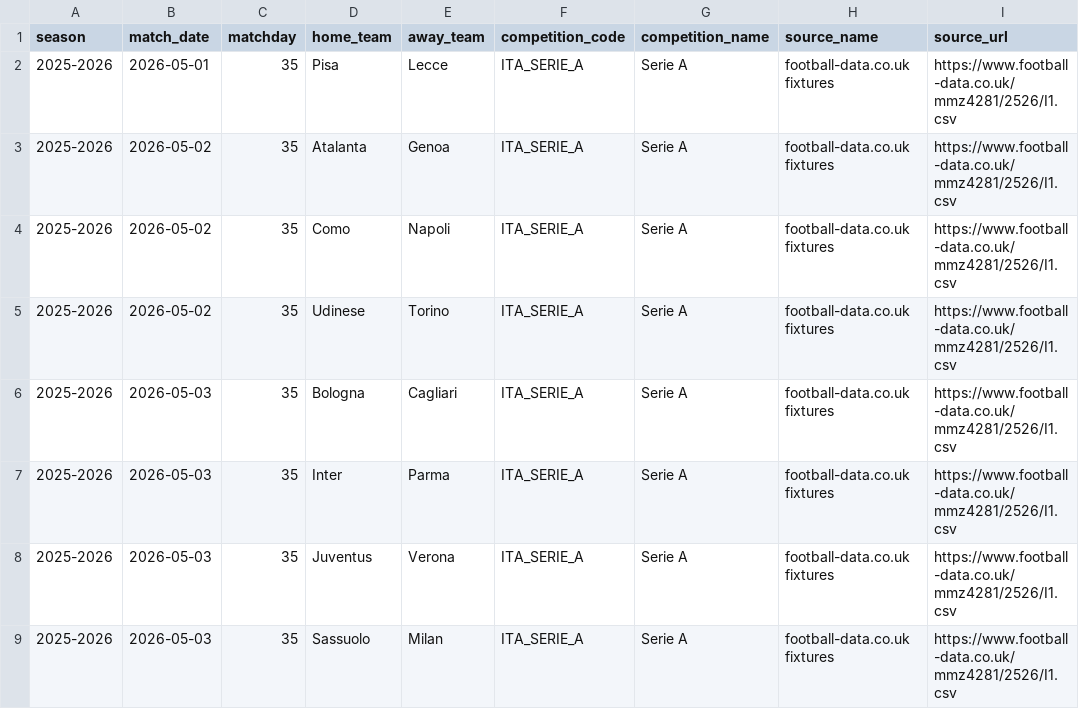
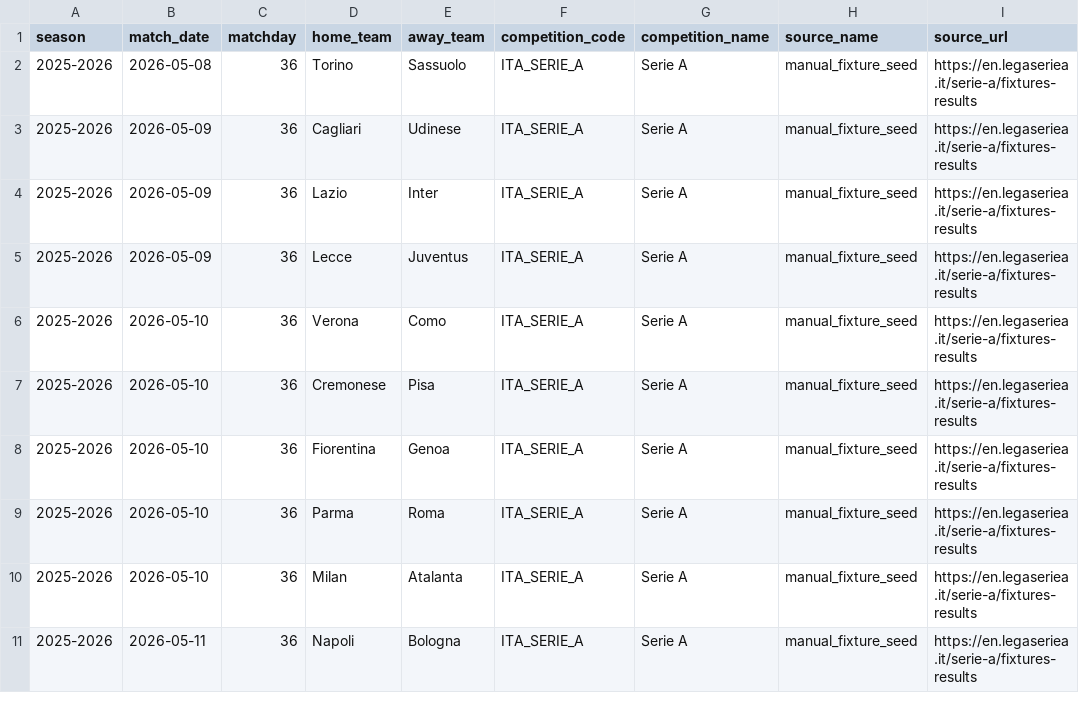
Before and after one commit to gabriasca/serie-a-analyst, a CSV file: data/raw/serie_a_fixtures_seed.csv, drawn as a sheet.

Commit message:
Update Serie A matchday 36 fixtures

```diff
--- a/data/raw/serie_a_fixtures_seed.csv
+++ b/data/raw/serie_a_fixtures_seed.csv
@@ -1,9 +1,11 @@
 season,match_date,matchday,home_team,away_team,competition_code,competition_name,source_name,source_url
-2025-2026,2026-05-01,35,Pisa,Lecce,ITA_SERIE_A,Serie A,football-data.co.uk fixtures,https://www.football-data.co.uk/mmz4281/2526/I1.csv
-2025-2026,2026-05-02,35,Atalanta,Genoa,ITA_SERIE_A,Serie A,football-data.co.uk fixtures,https://www.football-data.co.uk/mmz4281/2526/I1.csv
-2025-2026,2026-05-02,35,Como,Napoli,ITA_SERIE_A,Serie A,football-data.co.uk fixtures,https://www.football-data.co.uk/mmz4281/2526/I1.csv
-2025-2026,2026-05-02,35,Udinese,Torino,ITA_SERIE_A,Serie A,football-data.co.uk fixtures,https://www.football-data.co.uk/mmz4281/2526/I1.csv
-2025-2026,2026-05-03,35,Bologna,Cagliari,ITA_SERIE_A,Serie A,football-data.co.uk fixtures,https://www.football-data.co.uk/mmz4281/2526/I1.csv
-2025-2026,2026-05-03,35,Inter,Parma,ITA_SERIE_A,Serie A,football-data.co.uk fixtures,https://www.football-data.co.uk/mmz4281/2526/I1.csv
-2025-2026,2026-05-03,35,Juventus,Verona,ITA_SERIE_A,Serie A,football-data.co.uk fixtures,https://www.football-data.co.uk/mmz4281/2526/I1.csv
-2025-2026,2026-05-03,35,Sassuolo,Milan,ITA_SERIE_A,Serie A,football-data.co.uk fixtures,https://www.football-data.co.uk/mmz4281/2526/I1.csv
+2025-2026,2026-05-08,36,Torino,Sassuolo,ITA_SERIE_A,Serie A,manual_fixture_seed,https://en.legaseriea.it/serie-a/fixtures-results
+2025-2026,2026-05-09,36,Cagliari,Udinese,ITA_SERIE_A,Serie A,manual_fixture_seed,https://en.legaseriea.it/serie-a/fixtures-results
+2025-2026,2026-05-09,36,Lazio,Inter,ITA_SERIE_A,Serie A,manual_fixture_seed,https://en.legaseriea.it/serie-a/fixtures-results
+2025-2026,2026-05-09,36,Lecce,Juventus,ITA_SERIE_A,Serie A,manual_fixture_seed,https://en.legaseriea.it/serie-a/fixtures-results
+2025-2026,2026-05-10,36,Verona,Como,ITA_SERIE_A,Serie A,manual_fixture_seed,https://en.legaseriea.it/serie-a/fixtures-results
+2025-2026,2026-05-10,36,Cremonese,Pisa,ITA_SERIE_A,Serie A,manual_fixture_seed,https://en.legaseriea.it/serie-a/fixtures-results
+2025-2026,2026-05-10,36,Fiorentina,Genoa,ITA_SERIE_A,Serie A,manual_fixture_seed,https://en.legaseriea.it/serie-a/fixtures-results
+2025-2026,2026-05-10,36,Parma,Roma,ITA_SERIE_A,Serie A,manual_fixture_seed,https://en.legaseriea.it/serie-a/fixtures-results
+2025-2026,2026-05-10,36,Milan,Atalanta,ITA_SERIE_A,Serie A,manual_fixture_seed,https://en.legaseriea.it/serie-a/fixtures-results
+2025-2026,2026-05-11,36,Napoli,Bologna,ITA_SERIE_A,Serie A,manual_fixture_seed,https://en.legaseriea.it/serie-a/fixtures-results
```
